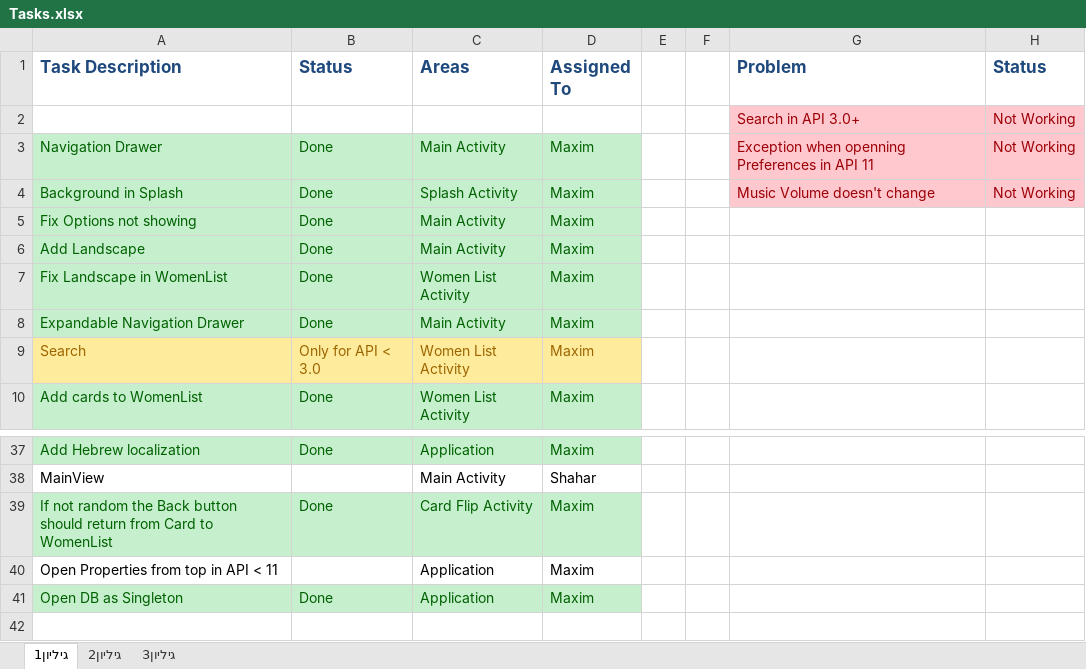
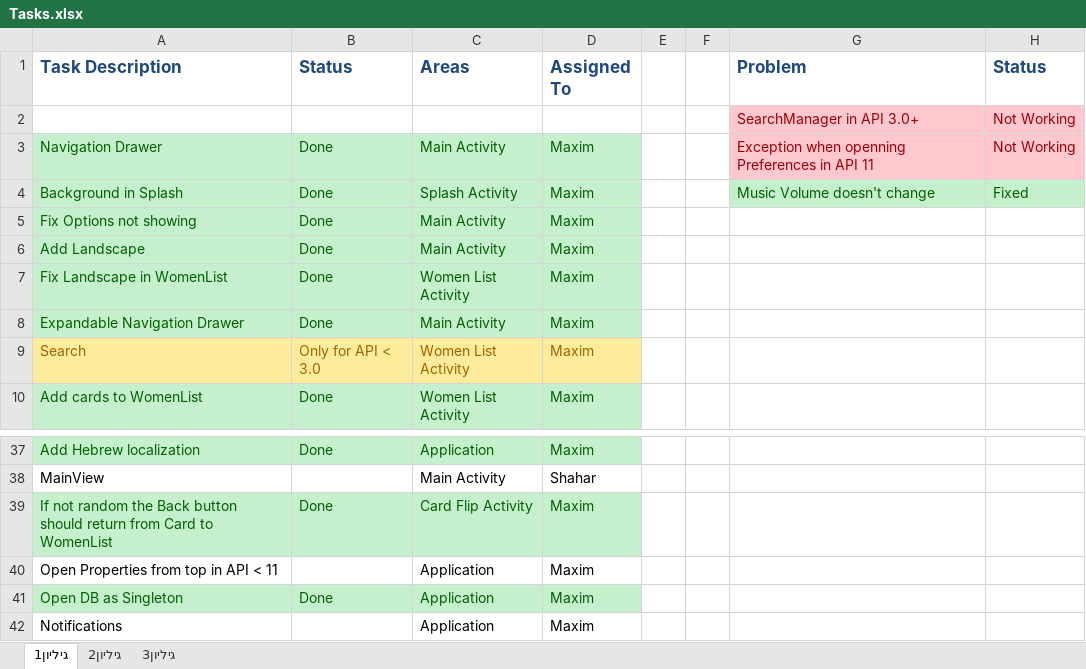
Before and after one commit to Ehudp/BnotyaProject_eclipse, an Excel workbook: Tasks/Tasks.xlsx, sheet גיליון1, drawn as a sheet; only a part is shown, gaps mark what is left out; values as stored, in another font and other column widths than the file's, no borders; the diff names each change by its address in the sheet, - before the commit and + after, or states it on an @@ line.

Commit message:
Finished Tasks
- Fixed music volume.

```diff
--- a/Tasks/Tasks.xlsx (sheet גיליון1)
+++ b/Tasks/Tasks.xlsx (sheet גיליון1)
-G2 (Problem): Search in API 3.0+
+G2 (Problem): SearchManager in API 3.0+
@@ G4:H4 fill: #FFC7CE → #C6EFCE, text colour: #9C0006 → #006100 @@
-H4 (Status): Not Working
+H4 (Status): Fixed
+row 42: Notifications |  | Application | Maxim
```
Also changed, not shown: 10 other files.
